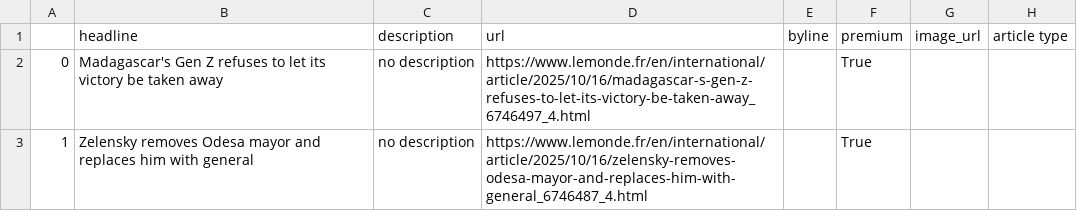
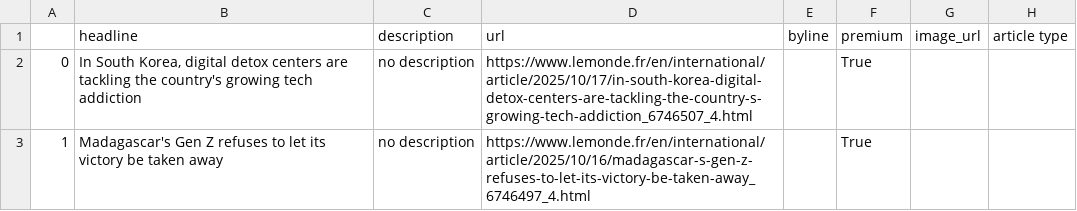
Before and after one commit to helenawittlich/scraping, a CSV file: le_monde.csv, drawn as a sheet; only a part is shown; the diff covers the shown part only.

```diff
--- a/le_monde.csv
+++ b/le_monde.csv
@@ -1,3 +1,3 @@
 ,headline,description,url,byline,premium,image_url,article type
-0,Madagascar's Gen Z refuses to let its victory be taken away,no description,https://www.lemonde.fr/en/international/article/2025/10/16/madagascar-s-gen-z-refuses-to-let-its-victory-be-taken-away_6746497_4.html,,True,,
-1,Zelensky removes Odesa mayor and replaces him with general,no description,https://www.lemonde.fr/en/international/article/2025/10/16/zelensky-removes-odesa-mayor-and-replaces-him-with-general_6746487_4.html,,True,,
+0,"In South Korea, digital detox centers are tackling the country's growing tech addiction",no description,https://www.lemonde.fr/en/international/article/2025/10/17/in-south-korea-digital-detox-centers-are-tackling-the-country-s-growing-tech-addiction_6746507_4.html,,True,,
+1,Madagascar's Gen Z refuses to let its victory be taken away,no description,https://www.lemonde.fr/en/international/article/2025/10/16/madagascar-s-gen-z-refuses-to-let-its-victory-be-taken-away_6746497_4.html,,True,,
```
Also changed, not shown: 82 edited cells elsewhere in this file.
